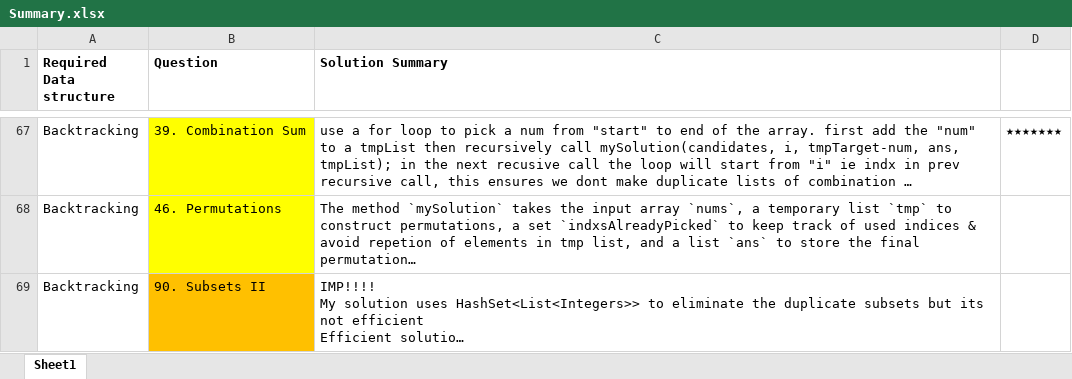
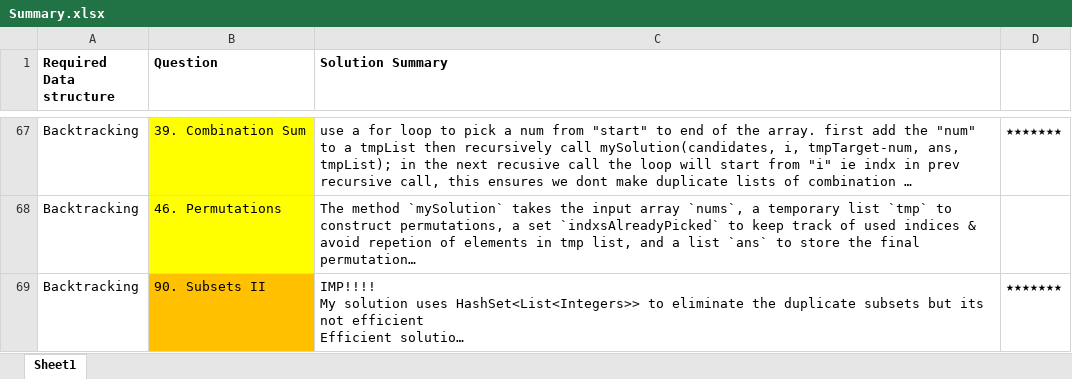
Before and after one commit to OP-75/Leetcode, an Excel workbook: Summary.xlsx, sheet Sheet1, drawn as a sheet; only a part is shown, gaps mark what is left out; long unchanged cells end in …; values as stored, in another font and other column widths than the file's, no borders; the diff names each change by its address in the sheet, - before the commit and + after, or states it on an @@ line.

```diff
--- a/Summary.xlsx (sheet Sheet1)
+++ b/Summary.xlsx (sheet Sheet1)
-D69: (empty)
+D69: ★★★★★★★
```
